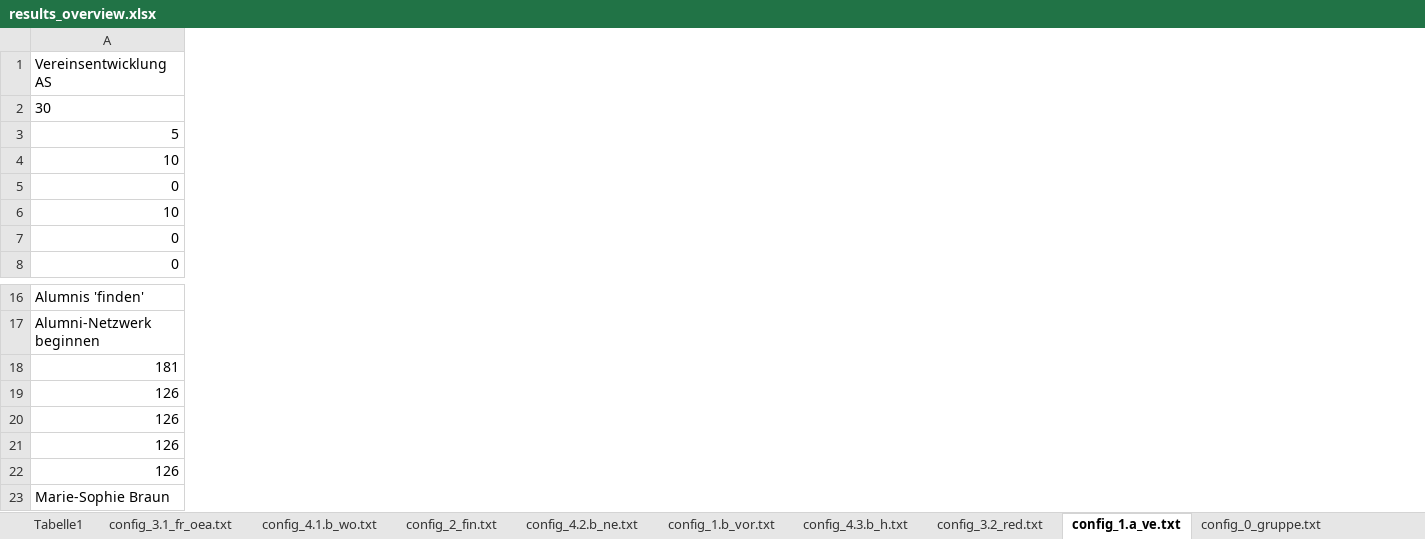
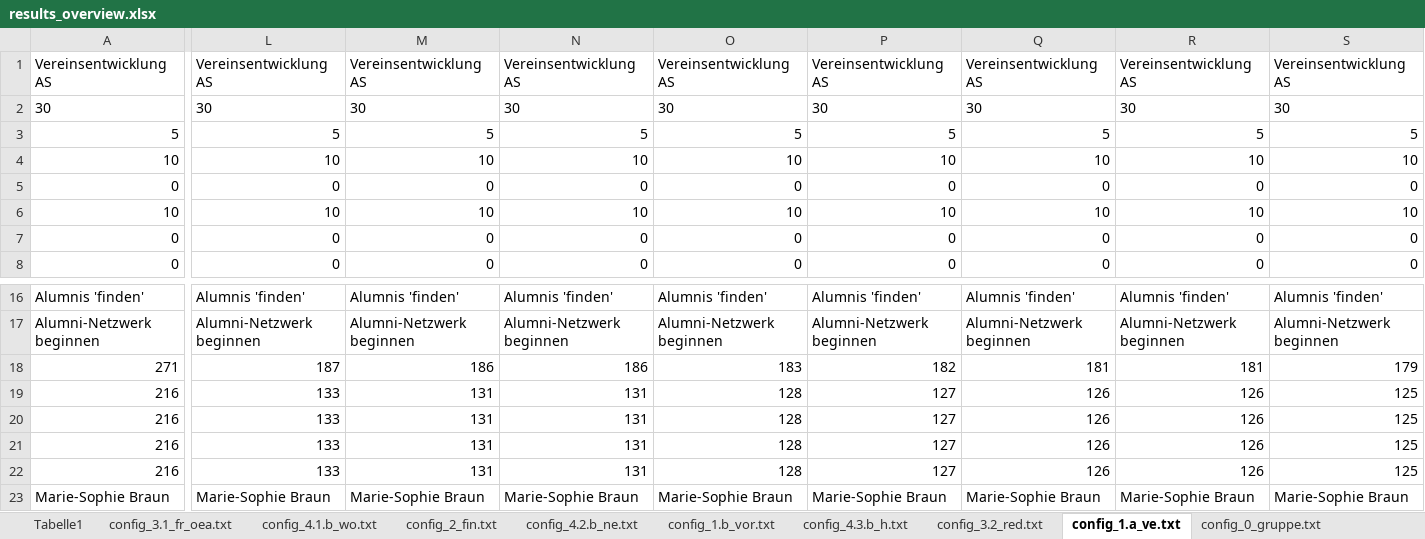
Before and after one commit to ChristophNetsch/SodisTools, an Excel workbook: results_overview.xlsx, sheet config_1.a_ve.txt, drawn as a sheet; only a part is shown, gaps mark what is left out; values as stored, in another font and other column widths than the file's, no borders; removed rows and columns are numbered as before the commit, all else as after; rows hold the shown columns only; the diff covers the shown part only; the diff names each change by its address in the sheet, - before the commit and + after, or states it on an @@ line.

```diff
--- a/results_overview.xlsx (sheet config_1.a_ve.txt)
+++ b/results_overview.xlsx (sheet config_1.a_ve.txt)
+column L, rows 1-8: Vereinsentwicklung AS | 30 | 5 | 10 | 0 | 10 | 0 | 0; rows 16-17: Alumnis 'finden' | Alumni-Netzwerk beginnen; row 23: Marie-Sophie Braun
+column M, rows 1-8: Vereinsentwicklung AS | 30 | 5 | 10 | 0 | 10 | 0 | 0; rows 16-17: Alumnis 'finden' | Alumni-Netzwerk beginnen; row 23: Marie-Sophie Braun
+column N, rows 1-8: Vereinsentwicklung AS | 30 | 5 | 10 | 0 | 10 | 0 | 0; rows 16-17: Alumnis 'finden' | Alumni-Netzwerk beginnen; row 23: Marie-Sophie Braun
+column O, rows 1-8: Vereinsentwicklung AS | 30 | 5 | 10 | 0 | 10 | 0 | 0; rows 16-17: Alumnis 'finden' | Alumni-Netzwerk beginnen; row 23: Marie-Sophie Braun
+column P, rows 1-8: Vereinsentwicklung AS | 30 | 5 | 10 | 0 | 10 | 0 | 0; rows 16-17: Alumnis 'finden' | Alumni-Netzwerk beginnen; row 23: Marie-Sophie Braun
+column Q, rows 1-8: Vereinsentwicklung AS | 30 | 5 | 10 | 0 | 10 | 0 | 0; rows 16-17: Alumnis 'finden' | Alumni-Netzwerk beginnen; row 23: Marie-Sophie Braun
+column R, rows 1-8: Vereinsentwicklung AS | 30 | 5 | 10 | 0 | 10 | 0 | 0; rows 16-17: Alumnis 'finden' | Alumni-Netzwerk beginnen; row 23: Marie-Sophie Braun
+column S, rows 1-8: Vereinsentwicklung AS | 30 | 5 | 10 | 0 | 10 | 0 | 0; rows 16-17: Alumnis 'finden' | Alumni-Netzwerk beginnen; row 23: Marie-Sophie Braun
-row 18: 181
-row 19: 126
-row 20: 126
-row 21: 126
-row 22: 126
+row 18: 271 | 187 | 186 | 186 | 183 | 182 | 181 | 181 | 179
+row 19: 216 | 133 | 131 | 131 | 128 | 127 | 126 | 126 | 125
+row 20: 216 | 133 | 131 | 131 | 128 | 127 | 126 | 126 | 125
+row 21: 216 | 133 | 131 | 131 | 128 | 127 | 126 | 126 | 125
+row 22: 216 | 133 | 131 | 131 | 128 | 127 | 126 | 126 | 125
```
Also changed, not shown: 8 added columns and 15 edited cells elsewhere in this sheet, sheet config_3.2_red.txt, sheet config_1.b_vor.txt, sheet config_2_fin.txt, sheet config_4.1.b_wo.txt, sheet config_4.3.b_h.txt, sheet config_4.2.b_ne.txt, 5 more sheets, report_folder/report_3.2_red.xlsx, report_folder/report_4.1.a_pk.xlsx, 26 other files.
